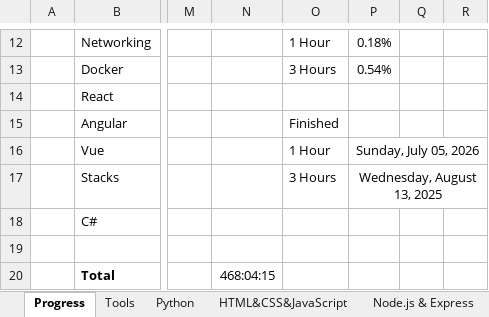
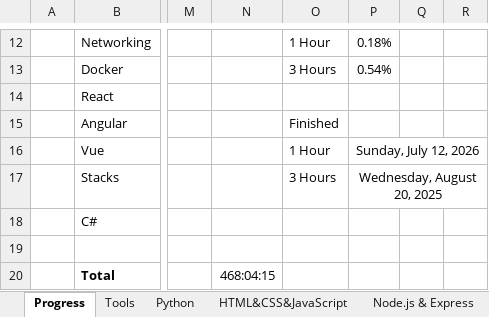
Before and after one commit to marko-nedzbala/passing_projects, an Excel workbook: FreeCodeCamp Videos.xlsx, sheet Progress, drawn as a sheet; only a part is shown, gaps mark what is left out; values as stored, in another font and other column widths than the file's, no borders; charts and pictures and conditional formats not drawn; the diff names each change by its address in the sheet, - before the commit and + after, or states it on an @@ line.

```diff
--- a/FreeCodeCamp Videos.xlsx (sheet Progress)
+++ b/FreeCodeCamp Videos.xlsx (sheet Progress)
-P16: Sunday, July 05, 2026
+P16: Sunday, July 12, 2026
-P17: Wednesday, August 13, 2025
+P17: Wednesday, August 20, 2025
```
Also changed, not shown: sheet O'Reilly, charts or pictures.
